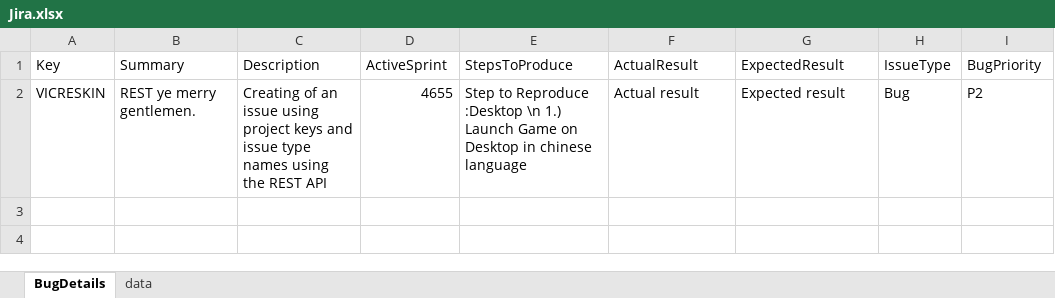
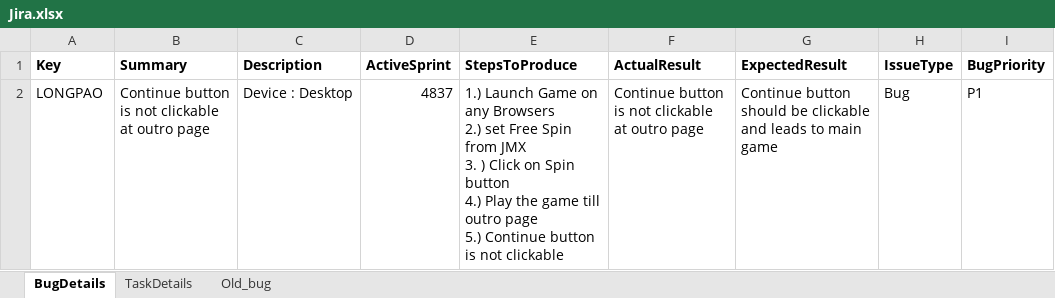
Before and after one commit to sanjeet7271/JIRABUGUSINGRESTASSURED, an Excel workbook: src/main/resources/jsonData/Jira.xlsx, sheet BugDetails, drawn as a sheet; values as stored, in another font and other column widths than the file's, no borders; removed rows and columns are numbered as before the commit, all else as after; ↵ is a line break in a cell; the diff names each change by its address in the sheet, - before the commit and + after, or states it on an @@ line.

```diff
--- a/src/main/resources/jsonData/Jira.xlsx (sheet BugDetails)
+++ b/src/main/resources/jsonData/Jira.xlsx (sheet BugDetails)
-sheet tab: data
+sheet tab: TaskDetails
+sheet tab: Old_bug
-A1:I1 bold: off
+A1:I1 bold: on
-row 2: VICRESKIN | REST ye merry gentlemen. | Creating of an issue using project keys and issue type names using the REST API | 4655 | Step to Reproduce :Desktop \n 1.) Launch Game on Desktop in chinese language | Actual result | Expected result | Bug | P2
+row 2: LONGPAO | Continue button is not clickable at outro page | Device : Desktop | 4837 | 1.) Launch Game on any Browsers ↵ 2.) set Free Spin from JMX ↵ 3. ) Click on Spin button ↵ 4.) Play the game till outro page ↵ 5.) Continue button is not clickable | Continue button is not clickable at outro page | Continue button should be clickable and leads to main game | Bug | P1
```
Also changed, not shown: target/classes/jsonData/Jira.xlsx, 52 other files.
